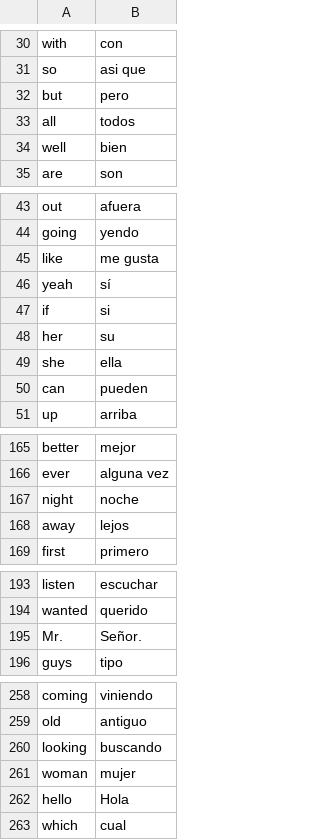
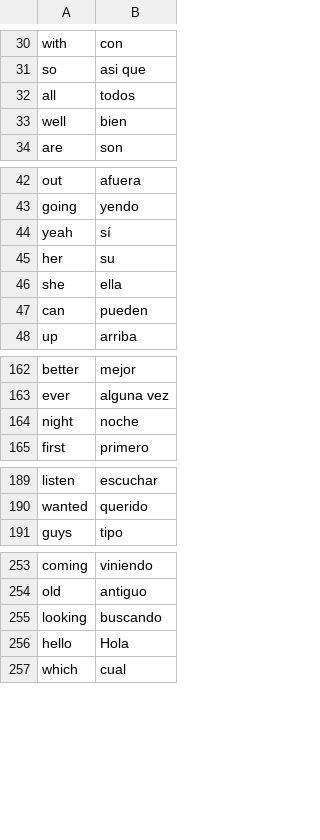
Before and after one commit to FranPerezFolgado/flashcardApp, a CSV file: data/words_to_learn.csv, drawn as a sheet; only a part is shown, gaps mark what is left out; the diff covers the shown part only.

```diff
--- a/data/words_to_learn.csv
+++ b/data/words_to_learn.csv
@@ -31,3 +31,2 @@ with,con
 so,asi que
-but,pero
 all,todos
@@ -44,5 +43,3 @@ out,afuera
 going,yendo
-like,me gusta
 yeah,sí
-if,si
 her,su
@@ -167,3 +164,2 @@ ever,alguna vez
 night,noche
-away,lejos
 first,primero
@@ -194,3 +190,2 @@ listen,escuchar
 wanted,querido
-Mr.,Señor.
 guys,tipo
@@ -260,3 +255,2 @@ old,antiguo
 looking,buscando
-woman,mujer
 hello,Hola
```
Also changed, not shown: 15 removed rows elsewhere in this file, 7 other files.
